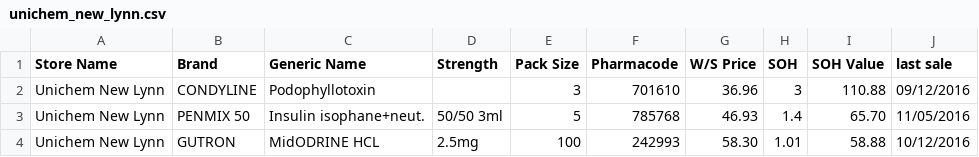
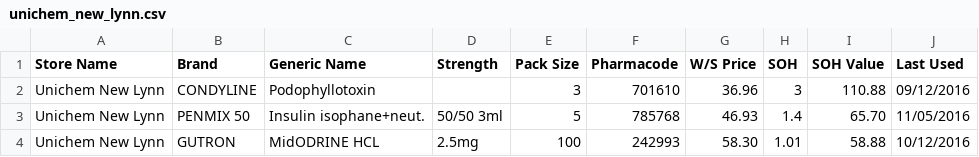
Before and after one commit to walanma/deadpooldata, a CSV file: unichem_new_lynn.csv, drawn as a sheet; only a part is shown.

Commit message:
Daily update

```diff
--- a/unichem_new_lynn.csv
+++ b/unichem_new_lynn.csv
@@ -1,2 +1,2 @@
-Store Name,Brand,Generic Name,Strength,Pack Size,Pharmacode,W/S Price,SOH,SOH Value,last sale
+Store Name,Brand,Generic Name,Strength,Pack Size,Pharmacode,W/S Price,SOH,SOH Value,Last Used
 Unichem New Lynn,CONDYLINE,Podophyllotoxin,,3,701610,36.96,3,110.88,09/12/2016
```
